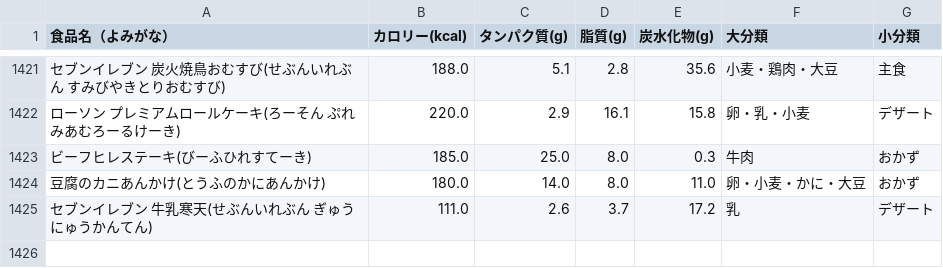
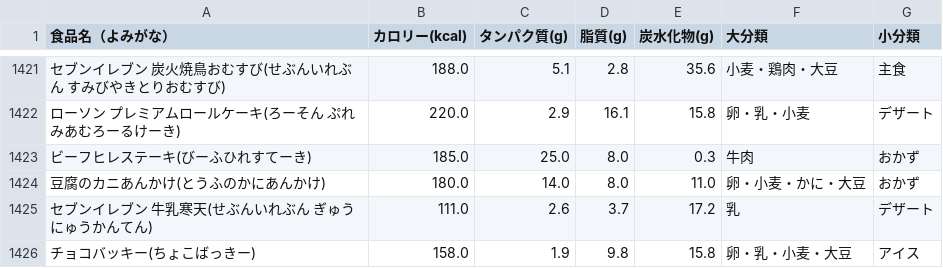
Before and after one commit to masazumikudou/pfc-counter, a CSV file: data.csv, drawn as a sheet; only a part is shown, gaps mark what is left out; the diff names each change by its address in the sheet, - before the commit and + after, or states it on an @@ line.

Commit message:
Update data.csv

```diff
--- a/data.csv
+++ b/data.csv
+row 1426: チョコバッキー(ちょこばっきー) | 158.0 | 1.9 | 9.8 | 15.8 | 卵・乳・小麦・大豆 | アイス
```
